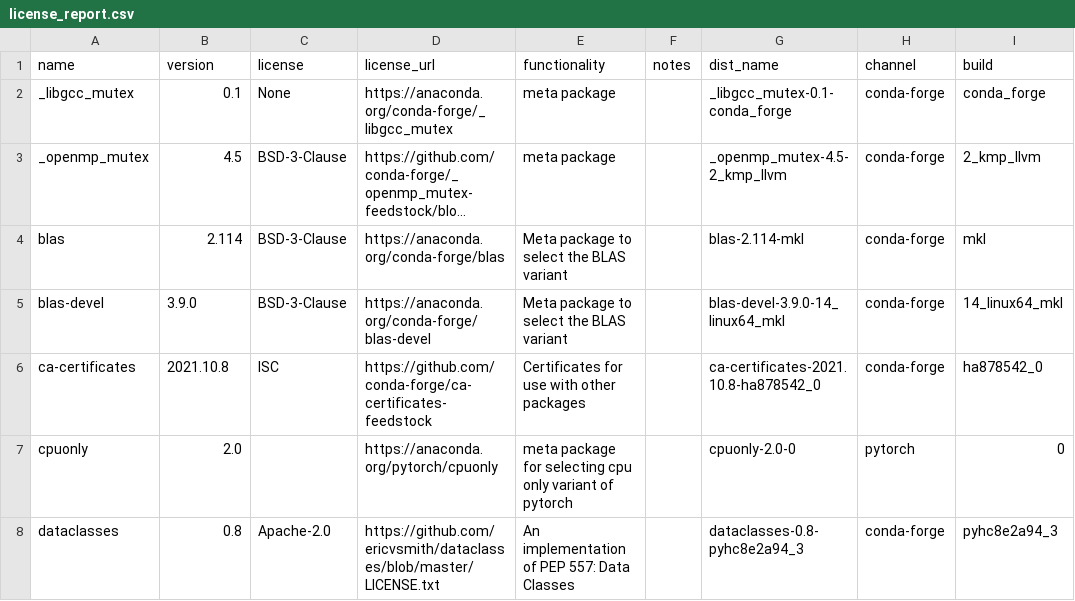
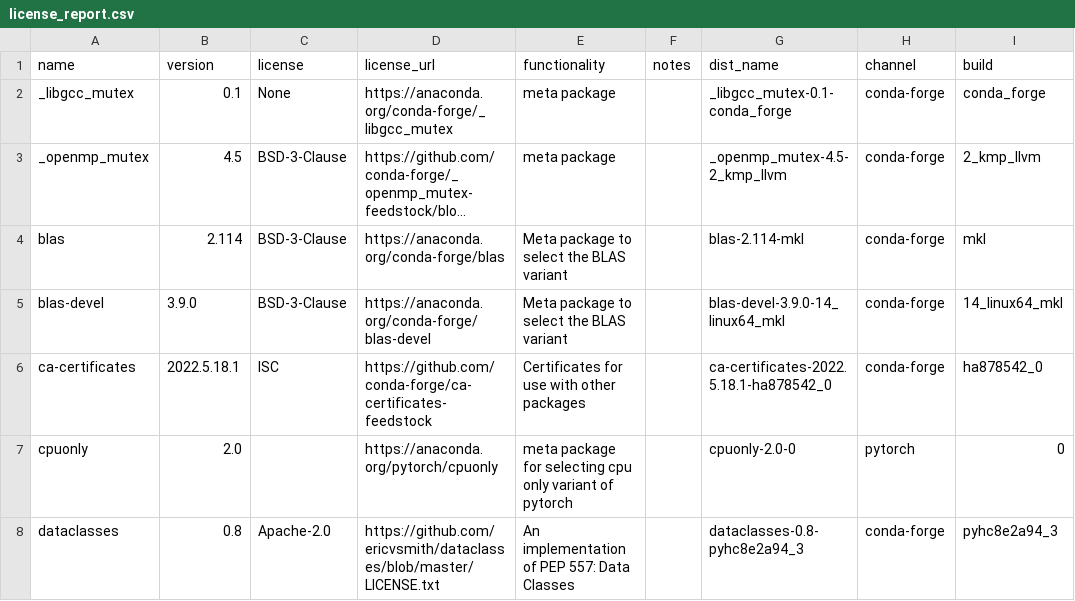
Before and after one commit to splunk/Splunk-python-for-scientific-computing, a CSV file: linux_x86_64/license_report.csv, drawn as a sheet; only a part is shown; long unchanged cells end in …; the diff covers the shown part only; the diff names each change by its address in the sheet, - before the commit and + after, or states it on an @@ line.

```diff
--- a/linux_x86_64/license_report.csv
+++ b/linux_x86_64/license_report.csv
-B6 (version): 2021.10.8
+B6 (version): 2022.5.18.1
-G6 (dist_name): ca-certificates-2021.10.8-ha878542_0
+G6 (dist_name): ca-certificates-2022.5.18.1-ha878542_0
```
Also changed, not shown: 14 edited cells elsewhere in this file, darwin_x86_64/license_report.csv, tools/license_extra.csv, 10 other files.
